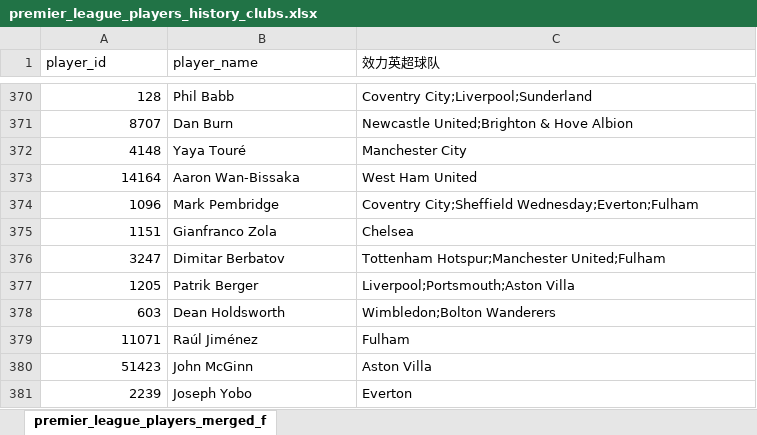
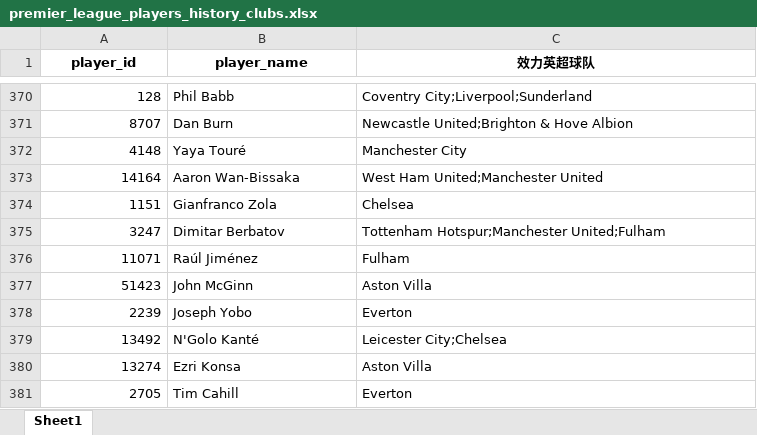
Before and after one commit to LawrenceCatlee/premier_hall, an Excel workbook: backend/data/premier_league_players_history_clubs.xlsx, sheet Sheet1, drawn as a sheet; only a part is shown, gaps mark what is left out; the shorter side is filled out with more unchanged rows; values as stored, in another font and other column widths than the file's, no borders; the diff covers the shown part only; the diff names each change by its address in the sheet, - before the commit and + after, or states it on an @@ line.

```diff
--- a/backend/data/premier_league_players_history_clubs.xlsx (sheet Sheet1)
+++ b/backend/data/premier_league_players_history_clubs.xlsx (sheet Sheet1)
-sheet tab: premier_league_players_merged_f
+sheet tab: Sheet1
@@ A1:C1 bold: off → on, alignment: left → center @@
-C373 (效力英超球队): West Ham United
+C373 (效力英超球队): West Ham United;Manchester United
-row 374: 1096 | Mark Pembridge | Coventry City;Sheffield Wednesday;Everton;Fulham
-row 377: 1205 | Patrik Berger | Liverpool;Portsmouth;Aston Villa
-row 378: 603 | Dean Holdsworth | Wimbledon;Bolton Wanderers
```
Also changed, not shown: 157 removed rows elsewhere in this sheet, backend/data/premier_league_players_merged_final.xlsx, 1 other file.
